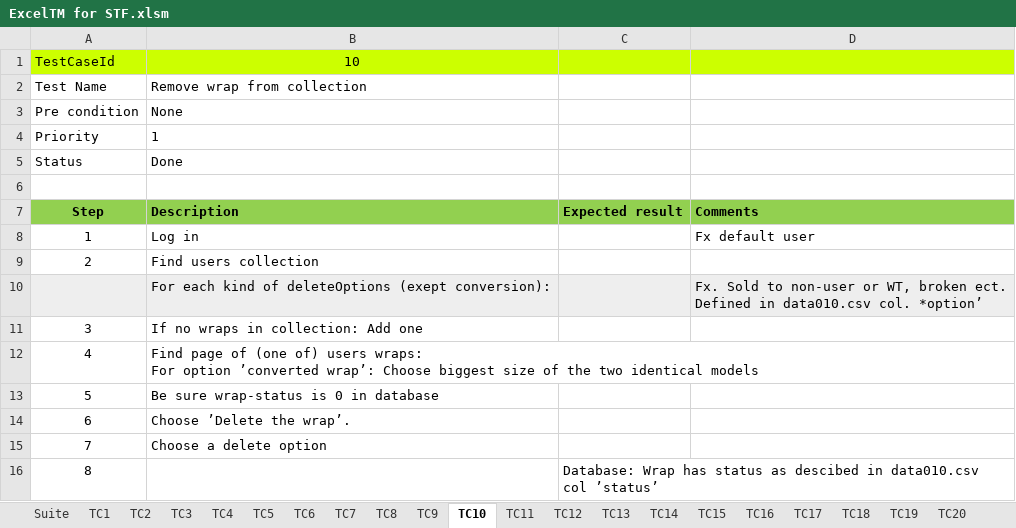
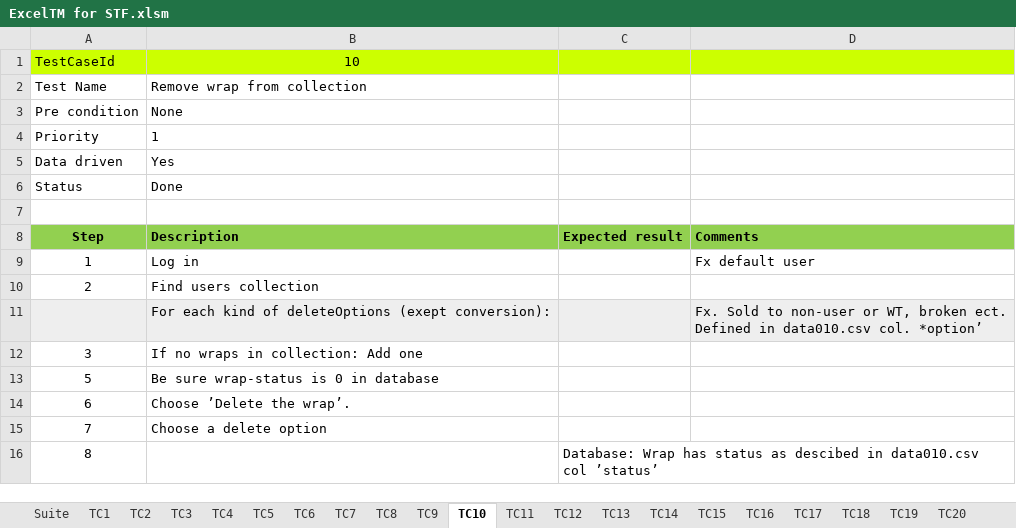
Before and after one commit to UlrichFreiberg/WrapTrack.Stf, an Excel workbook: Doc/ExcelTM for STF.xlsm, sheet TC10, drawn as a sheet; values as stored, in another font and other column widths than the file's, no borders; removed rows and columns are numbered as before the commit, all else as after; ↵ is a line break in a cell; the diff names each change by its address in the sheet, - before the commit and + after, or states it on an @@ line.

```diff
--- a/Doc/ExcelTM for STF.xlsm (sheet TC10)
+++ b/Doc/ExcelTM for STF.xlsm (sheet TC10)
+row 5: Data driven | Yes
-row 12: 4 | Find page of (one of) users wraps: ↵ For option ’converted wrap’: Choose biggest size of the two identical models
```
Also changed, not shown: sheet Suite, sheet TC29, other sheet tabs, charts or pictures, 3 other files.
